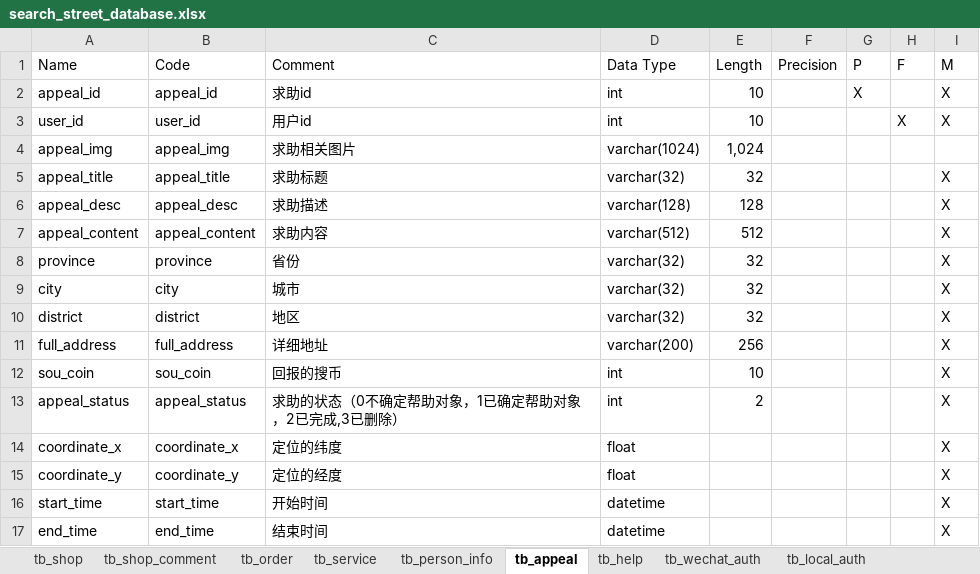
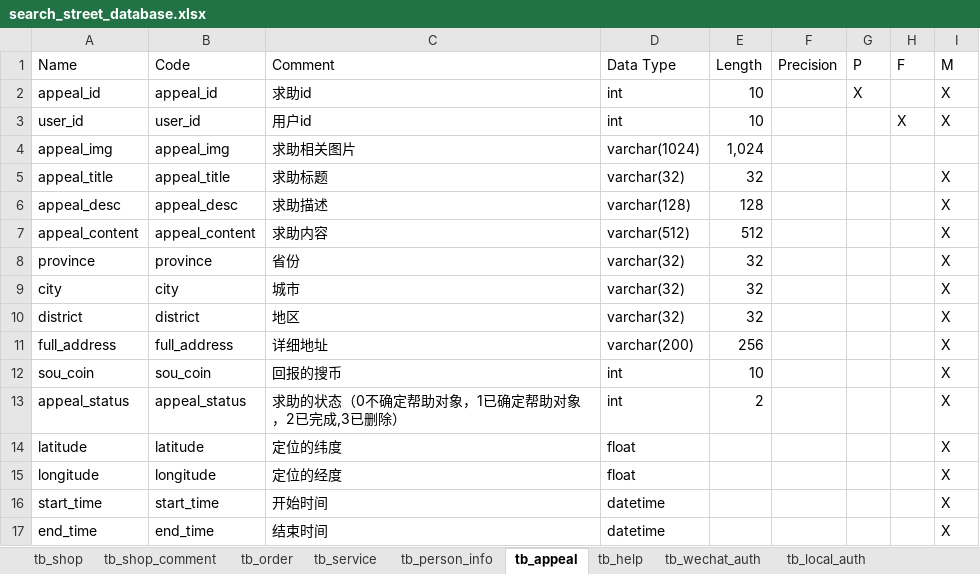
Before and after one commit to Nilianfei/Search-Street, an Excel workbook: database/search_street_database.xlsx, sheet tb_appeal, drawn as a sheet; values as stored, in another font and other column widths than the file's, no borders; the diff names each change by its address in the sheet, - before the commit and + after, or states it on an @@ line.

Commit message:
将列名coordinate_X、coordinate_Y分别修改为latitude、longitude

```diff
--- a/database/search_street_database.xlsx (sheet tb_appeal)
+++ b/database/search_street_database.xlsx (sheet tb_appeal)
-A14 (Name): coordinate_x
+A14 (Name): latitude
-B14 (Code): coordinate_x
+B14 (Code): latitude
-A15 (Name): coordinate_y
+A15 (Name): longitude
-B15 (Code): coordinate_y
+B15 (Code): longitude
```
Also changed, not shown: sheet tb_shop, other sheet tabs, 3 other files.
